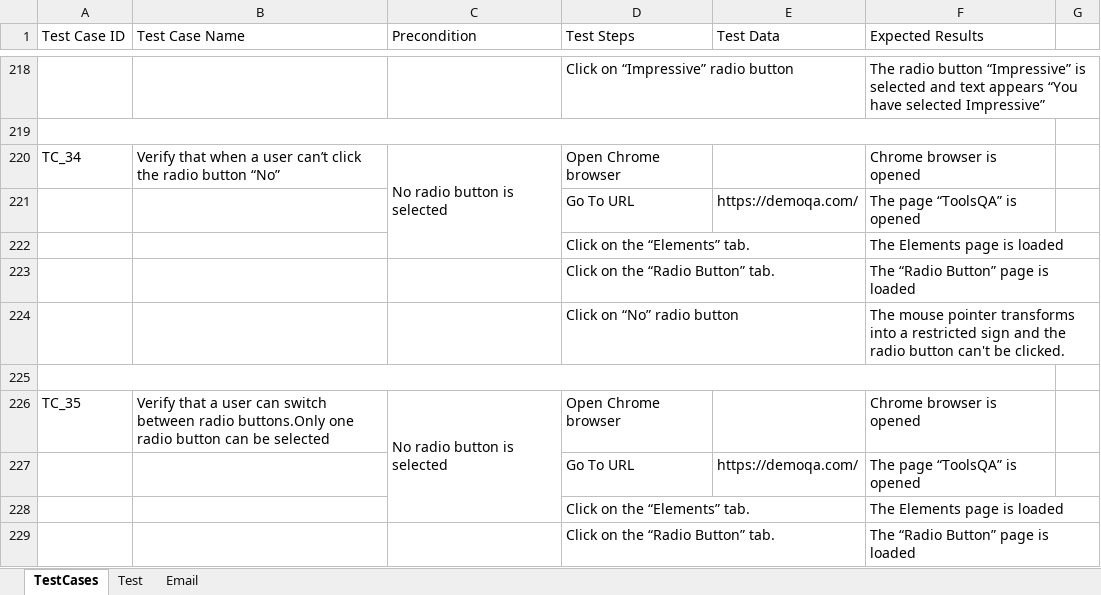
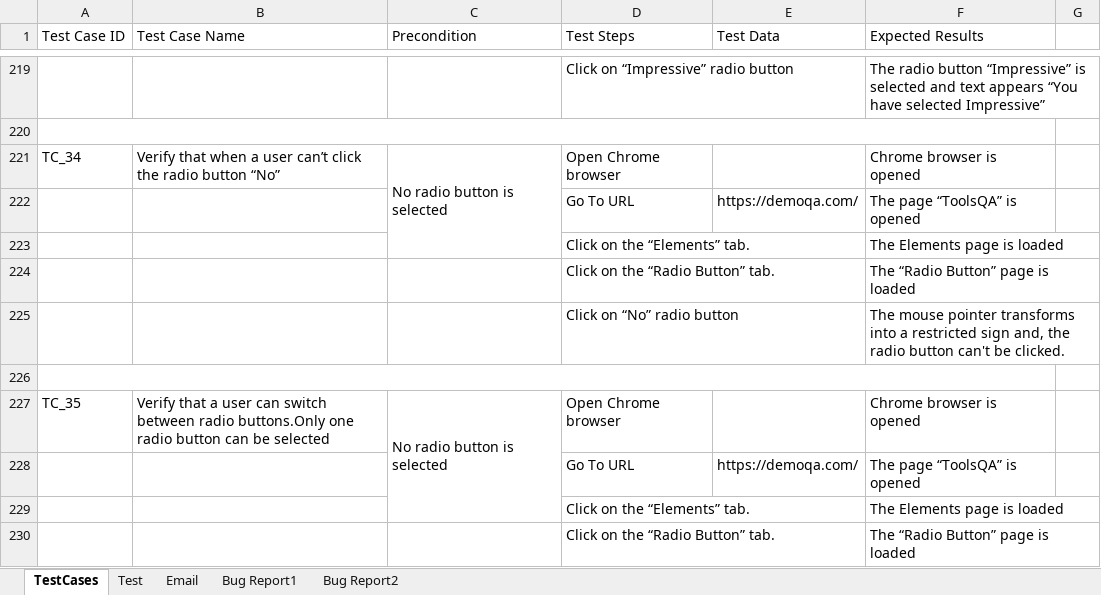
Before and after one commit to Vladimir-Djordjevic/final-bootcamp-project-demoqa.com, an Excel workbook: TestCases/ZavrsniProjekat.xlsx, sheet TestCases, drawn as a sheet; only a part is shown, gaps mark what is left out; values as stored, in another font and other column widths than the file's, no cell formats; addresses are those after the commit; the diff covers the shown part only; the diff names each change by its address in the sheet, - before the commit and + after, or states it on an @@ line.

Commit message:
Added bug reports and descriptions for tests

```diff
--- a/TestCases/ZavrsniProjekat.xlsx (sheet TestCases)
+++ b/TestCases/ZavrsniProjekat.xlsx (sheet TestCases)
+sheet tab: Bug Report1
+sheet tab: Bug Report2
-F225 (Expected Results): …restricted sign and the radio…
+F225 (Expected Results): …restricted sign and, the radio…
```
Also changed, not shown: 1 added row and 19 edited cells elsewhere in this sheet, cell formats, charts or pictures, 55 other files.
